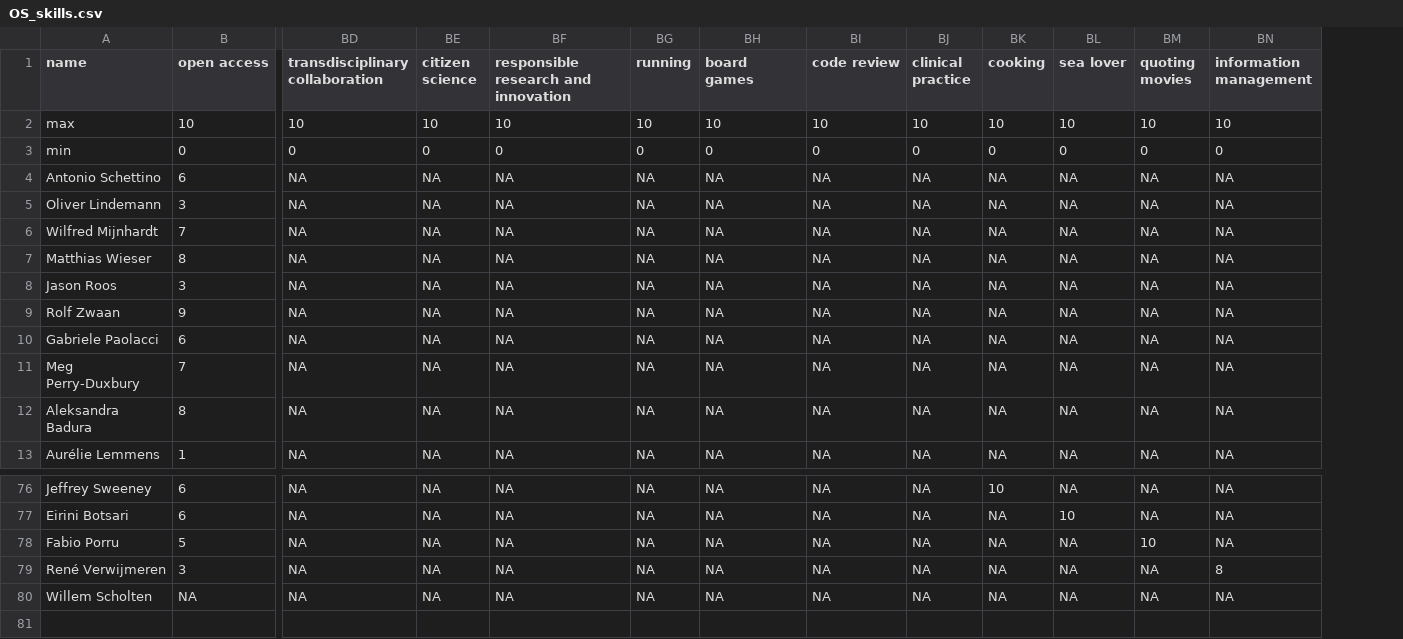
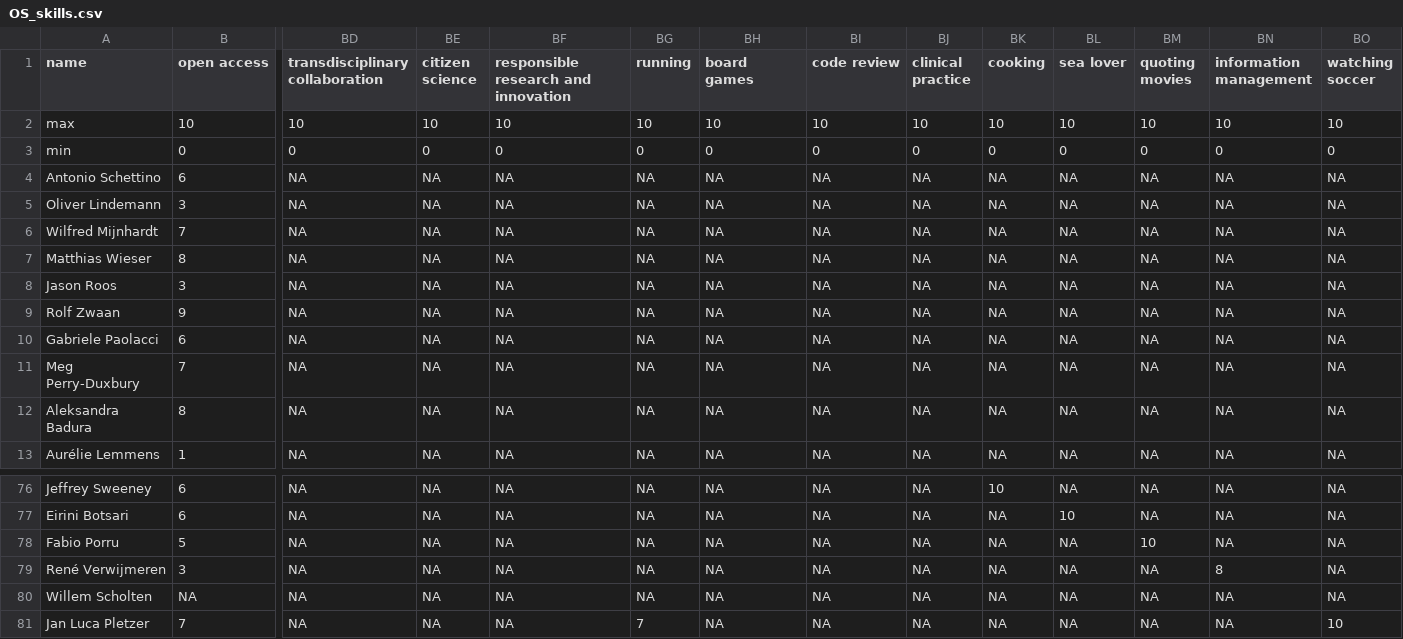
Before and after one commit to osc-rotterdam/osc-rotterdam.github.io, a CSV file: static/OS_skills.csv, drawn as a sheet; only a part is shown, gaps mark what is left out; rows hold the shown columns only; the diff names each change by its address in the sheet, - before the commit and + after, or states it on an @@ line.

Commit message:
OSCR Member: Jan Luca Pletzer

```diff
--- a/static/OS_skills.csv
+++ b/static/OS_skills.csv
+column BO (watching soccer), rows 2-13: 10 | 0 | NA | NA | NA | NA | NA | NA | NA | NA | NA | NA; rows 76-80: all NA
+row 81: Jan Luca Pletzer | 7 | NA | NA | NA | 7 | NA | NA | NA | NA | NA | NA | NA | 10
```
Also changed, not shown: 5 other files.
